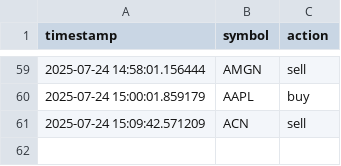
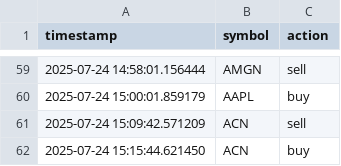
Before and after one commit to juli000/worker, a CSV file: trade_log.csv, drawn as a sheet; only a part is shown, gaps mark what is left out.

```diff
--- a/trade_log.csv
+++ b/trade_log.csv
@@ -61 +61,2 @@ timestamp,symbol,action
 2025-07-24 15:09:42.571209,ACN,sell
+2025-07-24 15:15:44.621450,ACN,buy
```
Also changed, not shown: 1 other file.
